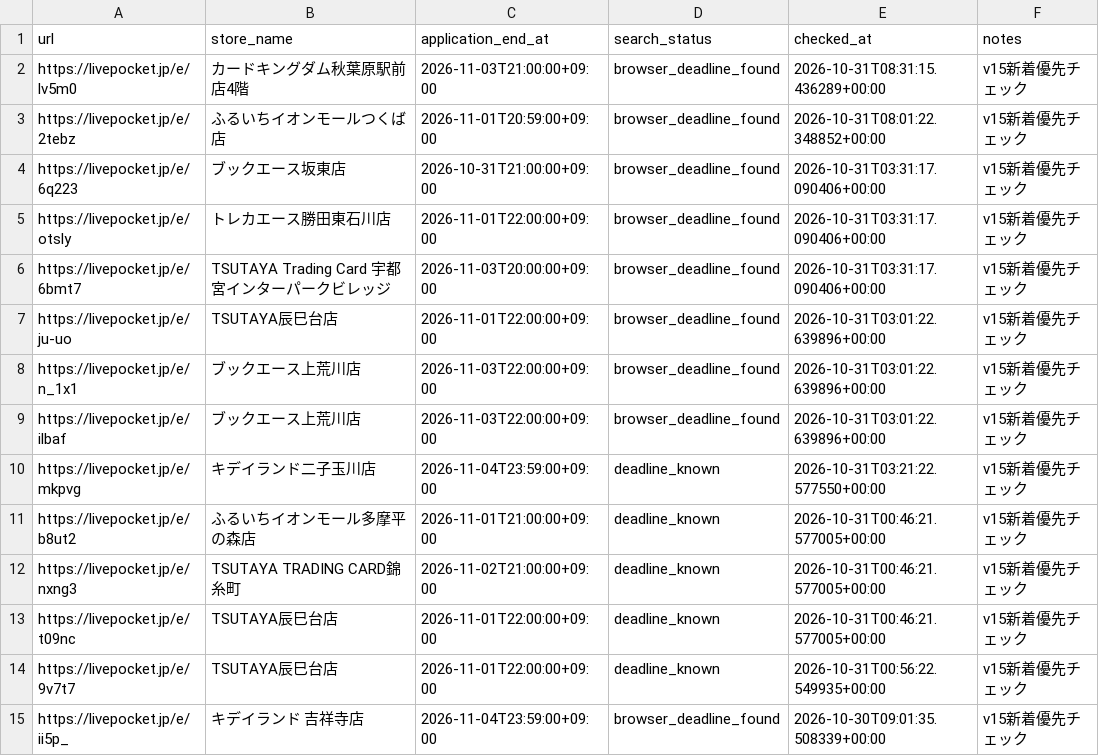
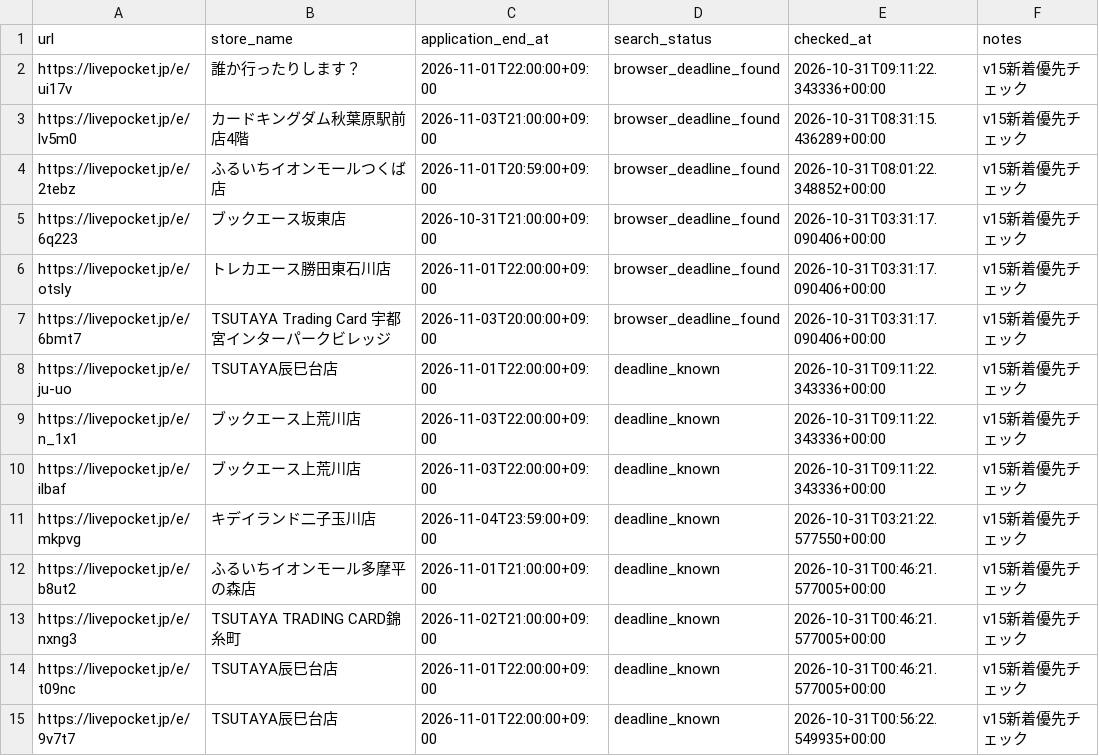
Before and after one commit to ttttt-9554/pokeca-map, a CSV file: livepocket_deadline_sources.csv, drawn as a sheet; only a part is shown; the shorter side is filled out with more unchanged rows.

```diff
--- a/livepocket_deadline_sources.csv
+++ b/livepocket_deadline_sources.csv
@@ -1,2 +1,3 @@
 url,store_name,application_end_at,search_status,checked_at,notes
+https://livepocket.jp/e/ui17v,誰か行ったりします？,2026-11-01T22:00:00+09:00,browser_deadline_found,2026-10-31T09:11:22.343336+00:00,v15新着優先チェック
 https://livepocket.jp/e/lv5m0,カードキングダム秋葉原駅前店4階,2026-11-03T21:00:00+09:00,browser_deadline_found,2026-10-31T08:31:15.436289+00:00,v15新着優先チェック
@@ -6,5 +7,5 @@ https://livepocket.jp/e/otsly,トレカエース勝田東石川店,2026-11-01T22
 https://livepocket.jp/e/6bmt7,TSUTAYA Trading Card 宇都宮インターパークビレッジ,2026-11-03T20:00:00+09:00,browser_deadline_found,2026-10-31T03:31:17.090406+00:00,v15新着優先チェック
-https://livepocket.jp/e/ju-uo,TSUTAYA辰巳台店,2026-11-01T22:00:00+09:00,browser_deadline_found,2026-10-31T03:01:22.639896+00:00,v15新着優先チェック
-https://livepocket.jp/e/n_1x1,ブックエース上荒川店,2026-11-03T22:00:00+09:00,browser_deadline_found,2026-10-31T03:01:22.639896+00:00,v15新着優先チェック
-https://livepocket.jp/e/ilbaf,ブックエース上荒川店,2026-11-03T22:00:00+09:00,browser_deadline_found,2026-10-31T03:01:22.639896+00:00,v15新着優先チェック
+https://livepocket.jp/e/ju-uo,TSUTAYA辰巳台店,2026-11-01T22:00:00+09:00,deadline_known,2026-10-31T09:11:22.343336+00:00,v15新着優先チェック
+https://livepocket.jp/e/n_1x1,ブックエース上荒川店,2026-11-03T22:00:00+09:00,deadline_known,2026-10-31T09:11:22.343336+00:00,v15新着優先チェック
+https://livepocket.jp/e/ilbaf,ブックエース上荒川店,2026-11-03T22:00:00+09:00,deadline_known,2026-10-31T09:11:22.343336+00:00,v15新着優先チェック
 https://livepocket.jp/e/mkpvg,キデイランド二子玉川店,2026-11-04T23:59:00+09:00,deadline_known,2026-10-31T03:21:22.577550+00:00,v15新着優先チェック
```
Also changed, not shown: livepocket_content_checks.csv, 5 other files.
